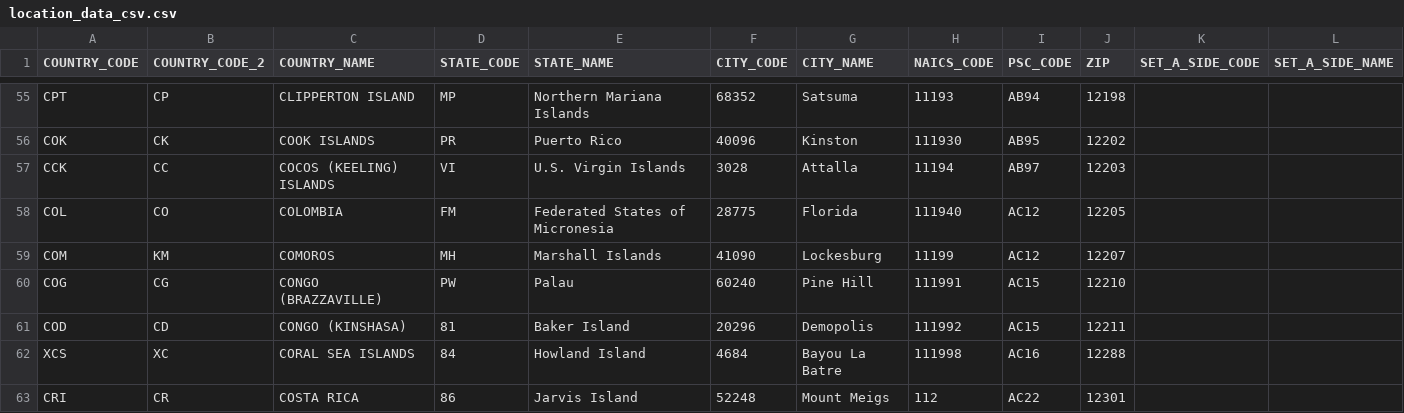
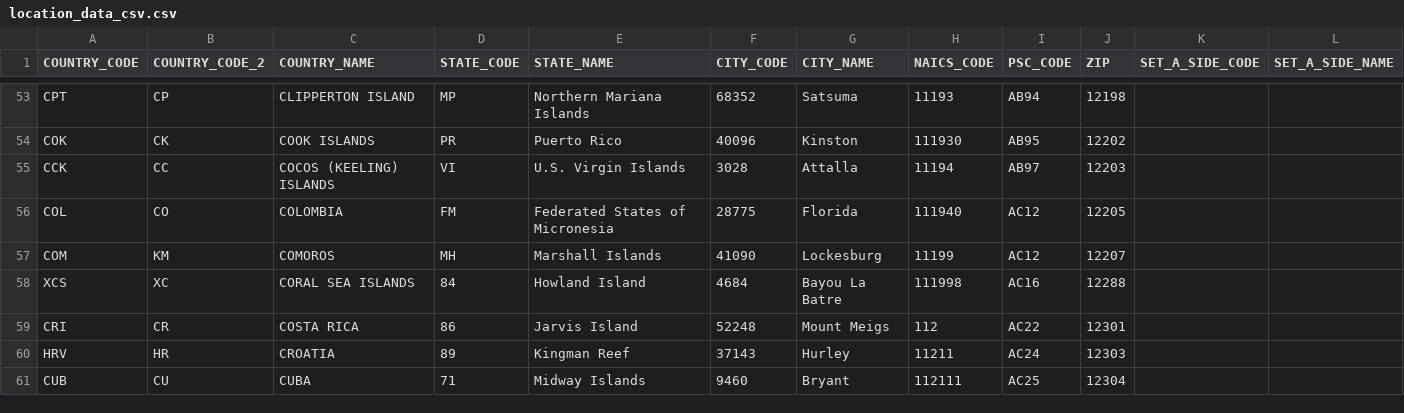
Before and after one commit to REI-Systems/REISystems-GSA-IAE-JMeter, a CSV file: performance-test/data/location_data_csv.csv, drawn as a sheet; only a part is shown, gaps mark what is left out; the shorter side is filled out with more unchanged rows; the diff covers the shown part only.

```diff
--- a/performance-test/data/location_data_csv.csv
+++ b/performance-test/data/location_data_csv.csv
@@ -59,4 +57,2 @@ COL,CO,COLOMBIA,FM,Federated States of Micronesia,28775,Florida,111940,AC12,1220
 COM,KM,COMOROS,MH,Marshall Islands,41090,Lockesburg,11199,AC12,12207,,
-COG,CG,CONGO (BRAZZAVILLE),PW,Palau,60240,Pine Hill,111991,AC15,12210,,
-COD,CD,CONGO (KINSHASA),81,Baker Island,20296,Demopolis,111992,AC15,12211,,
 XCS,XC,CORAL SEA ISLANDS,84,Howland Island,4684,Bayou La Batre,111998,AC16,12288,,
```
Also changed, not shown: 7 removed rows and 1 edited cell elsewhere in this file, 1 other file.
